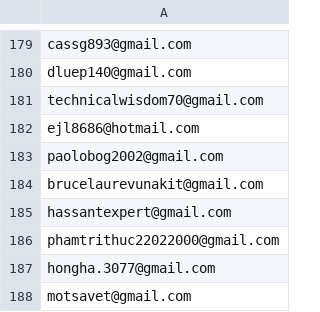
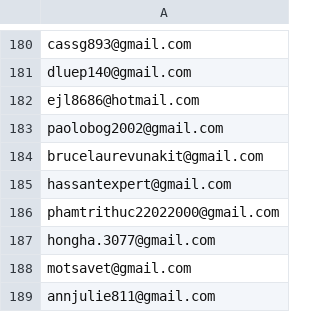
Before and after one commit to ikermato144-eng/premium-access, a CSV file: allowed_emails.csv, drawn as a sheet; only a part is shown, gaps mark what is left out; the shorter side is filled out with more unchanged rows; the diff covers the shown part only.

```diff
--- a/allowed_emails.csv
+++ b/allowed_emails.csv
@@ -180,3 +181,2 @@ cassg893@gmail.com
 dluep140@gmail.com
-technicalwisdom70@gmail.com
 ejl8686@hotmail.com
```
Also changed, not shown: 3 added rows and 4 removed rows elsewhere in this file.
